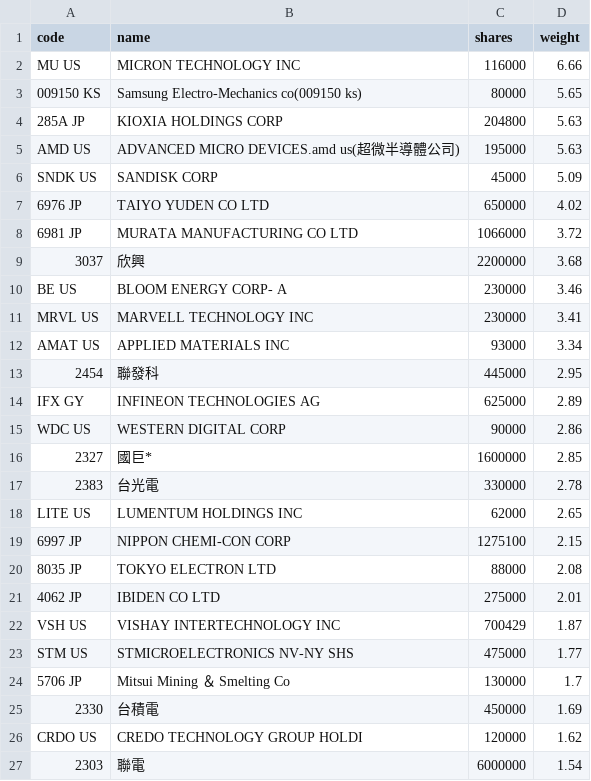
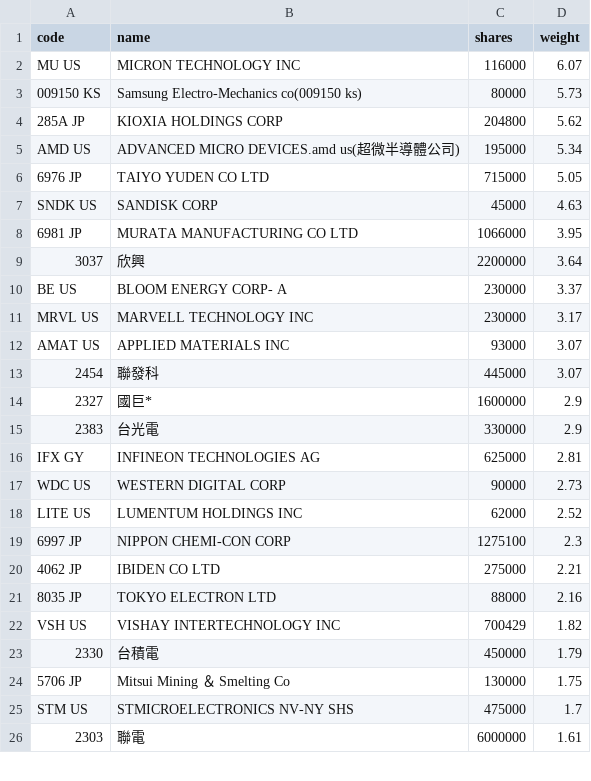
Before and after one commit to 4ru1013/united-etf-00988a-portfolio, a CSV file: data/out/holdings/00988A_latest.csv, drawn as a sheet; only a part is shown; the diff covers the shown part only.

```diff
--- a/data/out/holdings/00988A_latest.csv
+++ b/data/out/holdings/00988A_latest.csv
@@ -1,27 +1,26 @@
 code,name,shares,weight
-MU US,MICRON TECHNOLOGY INC,116000,6.66
-009150 KS,Samsung Electro-Mechanics co(009150 ks),80000,5.65
-285A JP,KIOXIA HOLDINGS CORP,204800,5.63
-AMD US,ADVANCED MICRO DEVICES.amd us(超微半導體公司),195000,5.63
-SNDK US,SANDISK CORP,45000,5.09
-6976 JP,TAIYO YUDEN CO LTD,650000,4.02
-6981 JP,MURATA MANUFACTURING CO LTD,1066000,3.72
-3037,欣興,2200000,3.68
-BE US,BLOOM ENERGY CORP- A,230000,3.46
-MRVL US,MARVELL TECHNOLOGY INC,230000,3.41
-AMAT US,APPLIED MATERIALS INC,93000,3.34
-2454,聯發科,445000,2.95
-IFX GY,INFINEON TECHNOLOGIES AG,625000,2.89
-WDC US,WESTERN DIGITAL CORP,90000,2.86
-2327,國巨*,1600000,2.85
-2383,台光電,330000,2.78
-LITE US,LUMENTUM HOLDINGS INC,62000,2.65
-6997 JP,NIPPON CHEMI-CON CORP,1275100,2.15
-8035 JP,TOKYO ELECTRON LTD,88000,2.08
-4062 JP,IBIDEN CO LTD,275000,2.01
-VSH US,VISHAY INTERTECHNOLOGY INC,700429,1.87
-STM US,STMICROELECTRONICS NV-NY SHS,475000,1.77
-5706 JP,Mitsui Mining ＆ Smelting Co,130000,1.7
-2330,台積電,450000,1.69
-CRDO US,CREDO TECHNOLOGY GROUP HOLDI,120000,1.62
-2303,聯電,6000000,1.54
+MU US,MICRON TECHNOLOGY INC,116000,6.07
+009150 KS,Samsung Electro-Mechanics co(009150 ks),80000,5.73
+285A JP,KIOXIA HOLDINGS CORP,204800,5.62
+AMD US,ADVANCED MICRO DEVICES.amd us(超微半導體公司),195000,5.34
+6976 JP,TAIYO YUDEN CO LTD,715000,5.05
+SNDK US,SANDISK CORP,45000,4.63
+6981 JP,MURATA MANUFACTURING CO LTD,1066000,3.95
+3037,欣興,2200000,3.64
+BE US,BLOOM ENERGY CORP- A,230000,3.37
+MRVL US,MARVELL TECHNOLOGY INC,230000,3.17
+AMAT US,APPLIED MATERIALS INC,93000,3.07
+2454,聯發科,445000,3.07
+2327,國巨*,1600000,2.9
+2383,台光電,330000,2.9
+IFX GY,INFINEON TECHNOLOGIES AG,625000,2.81
+WDC US,WESTERN DIGITAL CORP,90000,2.73
+LITE US,LUMENTUM HOLDINGS INC,62000,2.52
+6997 JP,NIPPON CHEMI-CON CORP,1275100,2.3
+4062 JP,IBIDEN CO LTD,275000,2.21
+8035 JP,TOKYO ELECTRON LTD,88000,2.16
+VSH US,VISHAY INTERTECHNOLOGY INC,700429,1.82
+2330,台積電,450000,1.79
+5706 JP,Mitsui Mining ＆ Smelting Co,130000,1.75
+STM US,STMICROELECTRONICS NV-NY SHS,475000,1.7
+2303,聯電,6000000,1.61
```
Also changed, not shown: 7 added rows, 7 removed rows and 9 edited cells elsewhere in this file, 4 other files.
